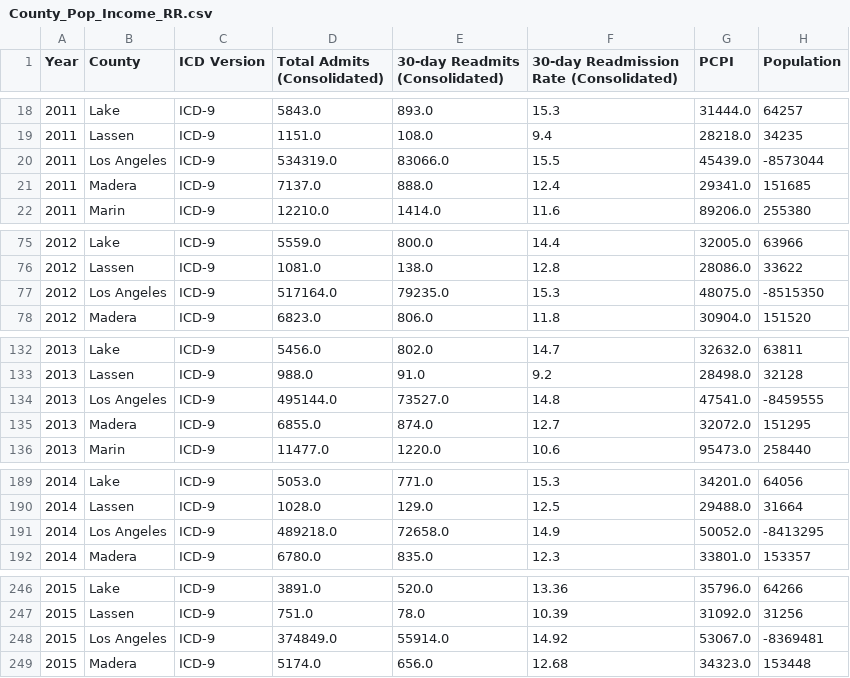
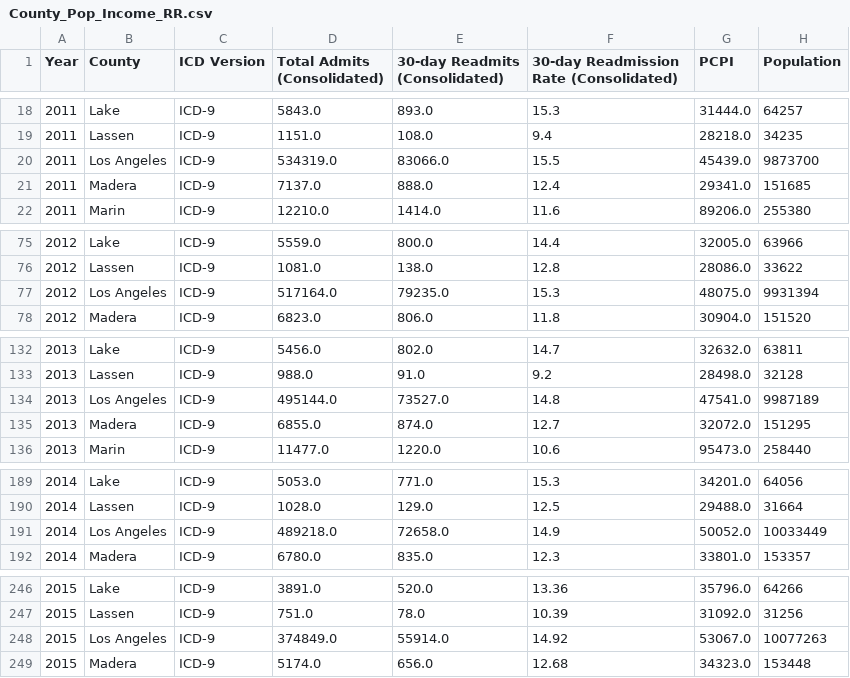
Before and after one commit to jihbr/Predicting_Patient_Readmission, a CSV file: datasets/County_Pop_Income_RR.csv, drawn as a sheet; only a part is shown, gaps mark what is left out; the diff covers the shown part only.

Commit message:
Fix County_Pop_Income_RR dataset

```diff
--- a/datasets/County_Pop_Income_RR.csv
+++ b/datasets/County_Pop_Income_RR.csv
@@ -19,3 +19,3 @@ Year,County,ICD Version,Total Admits (Consolidated),30-day Readmits (Consolidate
 2011,Lassen,ICD-9,1151.0,108.0,9.4,28218.0,34235
-2011,Los Angeles,ICD-9,534319.0,83066.0,15.5,45439.0,-8573044
+2011,Los Angeles,ICD-9,534319.0,83066.0,15.5,45439.0,9873700
 2011,Madera,ICD-9,7137.0,888.0,12.4,29341.0,151685
@@ -76,3 +76,3 @@ Year,County,ICD Version,Total Admits (Consolidated),30-day Readmits (Consolidate
 2012,Lassen,ICD-9,1081.0,138.0,12.8,28086.0,33622
-2012,Los Angeles,ICD-9,517164.0,79235.0,15.3,48075.0,-8515350
+2012,Los Angeles,ICD-9,517164.0,79235.0,15.3,48075.0,9931394
 2012,Madera,ICD-9,6823.0,806.0,11.8,30904.0,151520
@@ -133,3 +133,3 @@ Year,County,ICD Version,Total Admits (Consolidated),30-day Readmits (Consolidate
 2013,Lassen,ICD-9,988.0,91.0,9.2,28498.0,32128
-2013,Los Angeles,ICD-9,495144.0,73527.0,14.8,47541.0,-8459555
+2013,Los Angeles,ICD-9,495144.0,73527.0,14.8,47541.0,9987189
 2013,Madera,ICD-9,6855.0,874.0,12.7,32072.0,151295
@@ -190,3 +190,3 @@ Year,County,ICD Version,Total Admits (Consolidated),30-day Readmits (Consolidate
 2014,Lassen,ICD-9,1028.0,129.0,12.5,29488.0,31664
-2014,Los Angeles,ICD-9,489218.0,72658.0,14.9,50052.0,-8413295
+2014,Los Angeles,ICD-9,489218.0,72658.0,14.9,50052.0,10033449
 2014,Madera,ICD-9,6780.0,835.0,12.3,33801.0,153357
@@ -247,3 +247,3 @@ Year,County,ICD Version,Total Admits (Consolidated),30-day Readmits (Consolidate
 2015,Lassen,ICD-9,751.0,78.0,10.39,31092.0,31256
-2015,Los Angeles,ICD-9,374849.0,55914.0,14.92,53067.0,-8369481
+2015,Los Angeles,ICD-9,374849.0,55914.0,14.92,53067.0,10077263
 2015,Madera,ICD-9,5174.0,656.0,12.68,34323.0,153448
```
Also changed, not shown: 7 edited cells elsewhere in this file.
